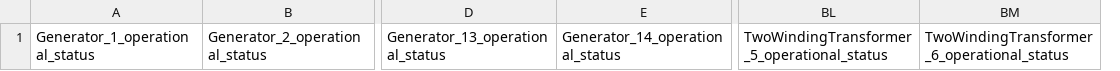
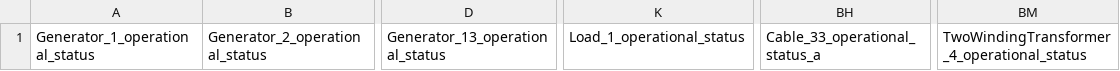
Before and after one commit to btgorman/RISE-power-water-ss-1phase, a CSV file: outputs/input_list_categorical_columns.csv, drawn as a sheet; only a part is shown, gaps mark what is left out; removed rows and columns are numbered as before the commit, all else as after; the diff names each change by its address in the sheet, - before the commit and + after, or states it on an @@ line.

```diff
--- a/outputs/input_list_categorical_columns.csv
+++ b/outputs/input_list_categorical_columns.csv
-column E, row 1: Generator_14_operational_status
+column K, row 1: Load_1_operational_status
+column BH, row 1: Cable_33_operational_status_a
-column BL, row 1: TwoWindingTransformer_5_operational_status
-BM1: TwoWindingTransformer_6_operational_status
+BM1: TwoWindingTransformer_4_operational_status
```
Also changed, not shown: data_power/network-power/1302generator.csv, outputs/input_list_continuous_columns.csv, 6 other files.
